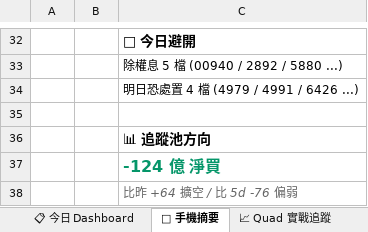
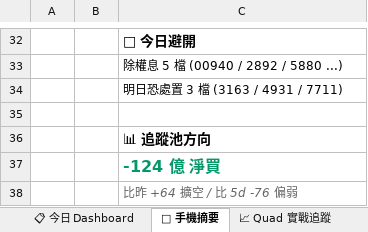
Before and after one commit to EdwardYY1224/CHIP_RADAR_TW, an Excel workbook: data/reports/chip_radar_2026-08.xlsx, sheet 📱 手機摘要, drawn as a sheet; only a part is shown, gaps mark what is left out; values as stored, in another font and other column widths than the file's, no borders; the diff names each change by its address in the sheet, - before the commit and + after, or states it on an @@ line.

```diff
--- a/data/reports/chip_radar_2026-08.xlsx (sheet 📱 手機摘要)
+++ b/data/reports/chip_radar_2026-08.xlsx (sheet 📱 手機摘要)
-C34: 明日恐處置 4 檔 (4979 / 4991 / 6426 ...)
+C34: 明日恐處置 3 檔 (3163 / 4931 / 7711)
```
Also changed, not shown: sheet 📋 今日 Dashboard, sheet 📌 Pinned Master 追蹤, sheet 20260811, data/reports/latest.xlsx, 24 other files.
